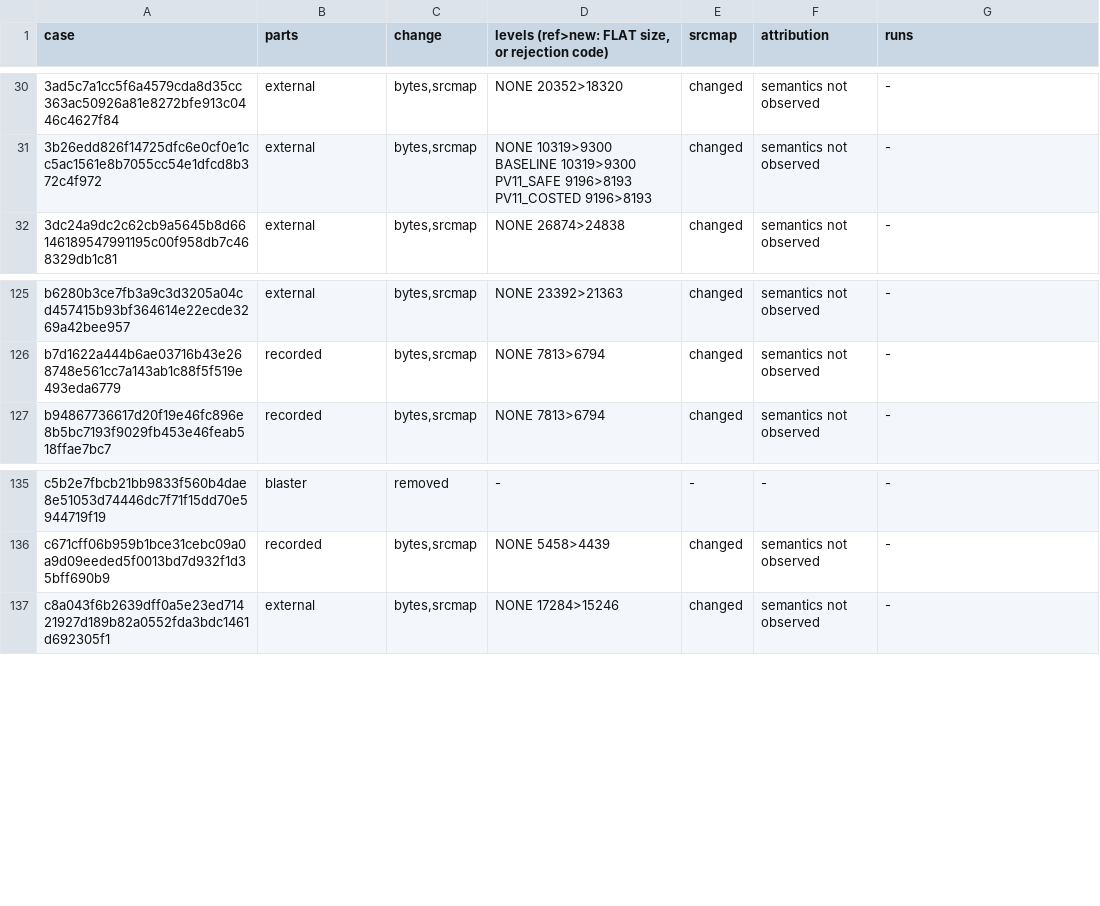
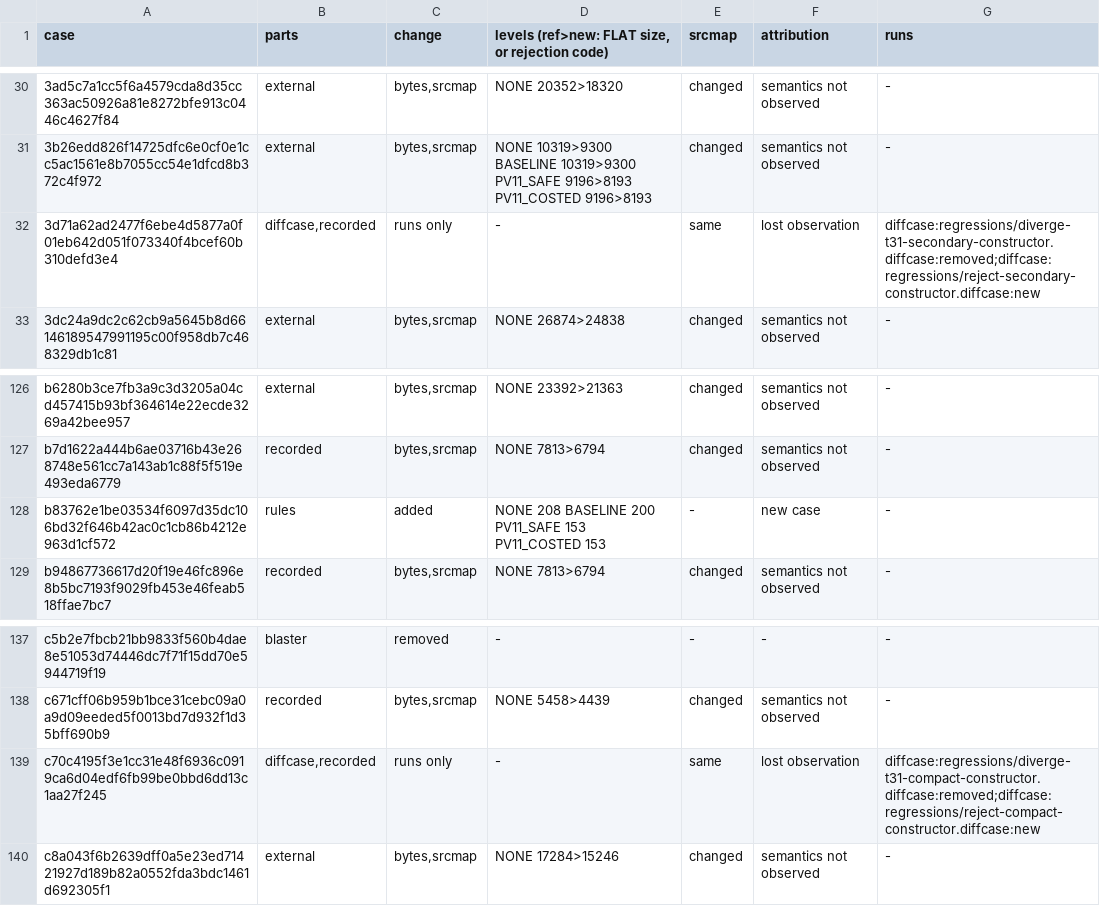
Before and after one commit to bloxbean/julc, a TSV file: adr/evidence/068/ledger-b1-b2-diff.tsv, drawn as a sheet; only a part is shown, gaps mark what is left out; the diff names each change by its address in the sheet, - before the commit and + after, or states it on an @@ line.

```diff
--- a/adr/evidence/068/ledger-b1-b2-diff.tsv
+++ b/adr/evidence/068/ledger-b1-b2-diff.tsv
+row 32: 3d71a62ad2477f6ebe4d5877a0f01eb642d051f073340f4bcef60b310defd3e4 | diffcase,recorded | runs only | - | same | lost observation | diffcase:regressions/diverge-t31-secondary-constructor.diffcase:removed;diffcase:regressions/reject-secondary-constructor.diffcase:new
+row 128: b83762e1be03534f6097d35dc106bd32f646b42ac0c1cb86b4212e963d1cf572 | rules | added | NONE 208 BASELINE 200 PV11_SAFE 153 PV11_COSTED 153 | - | new case | -
+row 139: c70c4195f3e1cc31e48f6936c0919ca6d04edf6fb99be0bbd6dd13c1aa27f245 | diffcase,recorded | runs only | - | same | lost observation | diffcase:regressions/diverge-t31-compact-constructor.diffcase:removed;diffcase:regressions/reject-compact-constructor.diffcase:new
```
Also changed, not shown: adr/evidence/068/ledger-b2-budget.tsv, adr/evidence/068/ledger-b2-semantic.tsv, 11 other files.
